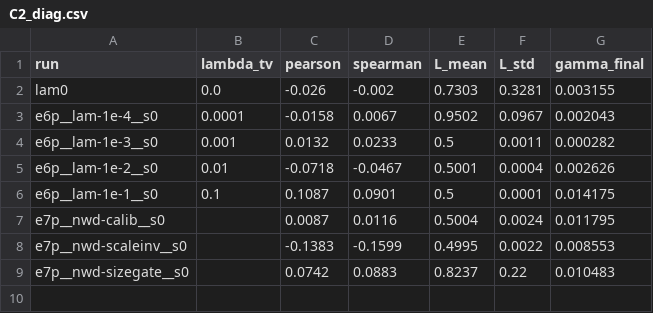
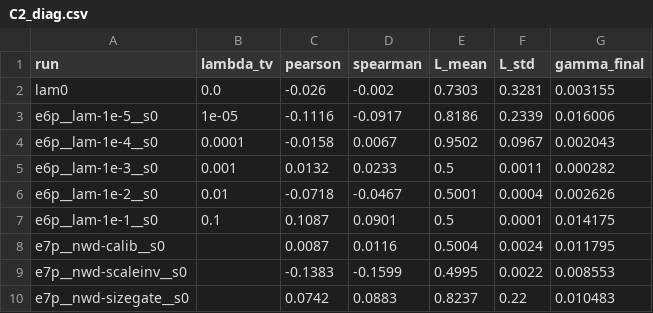
Before and after one commit to Mr-Flyguy/ri-yolo, a CSV file: tables/C2_diag.csv, drawn as a sheet.

```diff
--- a/tables/C2_diag.csv
+++ b/tables/C2_diag.csv
@@ -2,2 +2,3 @@ run,lambda_tv,pearson,spearman,L_mean,L_std,gamma_final
 lam0,0.0,-0.026,-0.002,0.7303,0.3281,0.003155
+e6p__lam-1e-5__s0,1e-05,-0.1116,-0.0917,0.8186,0.2339,0.016006
 e6p__lam-1e-4__s0,0.0001,-0.0158,0.0067,0.9502,0.0967,0.002043
```
Also changed, not shown: artifacts/phase2/C2_table1.csv, tables/C2_table1.csv, 22 other files.
